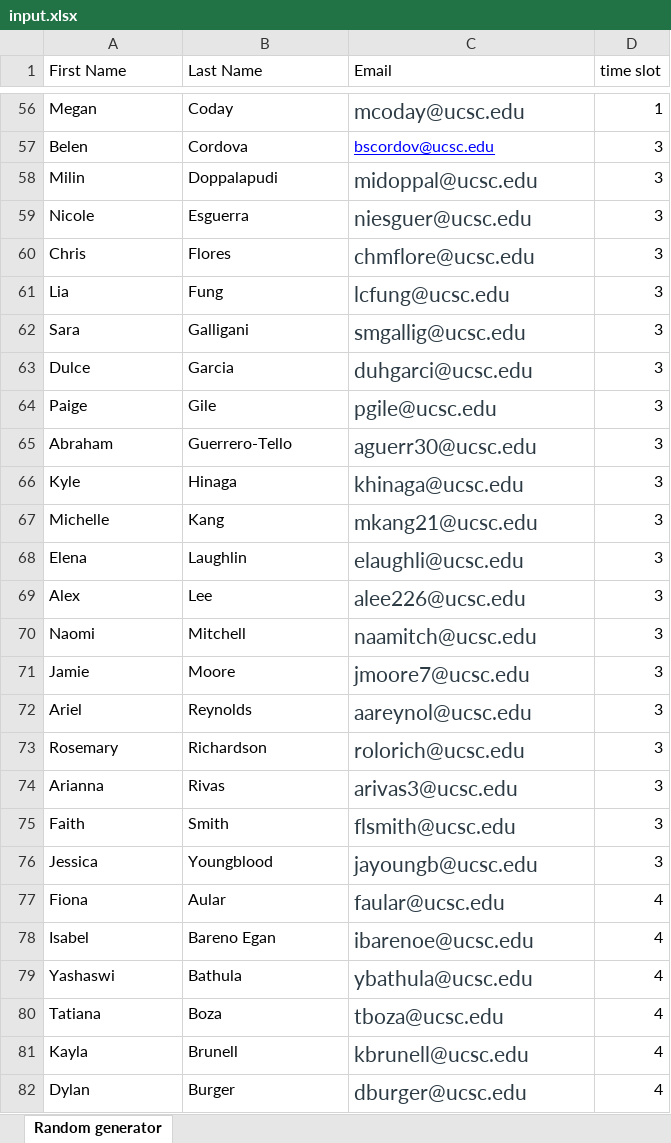
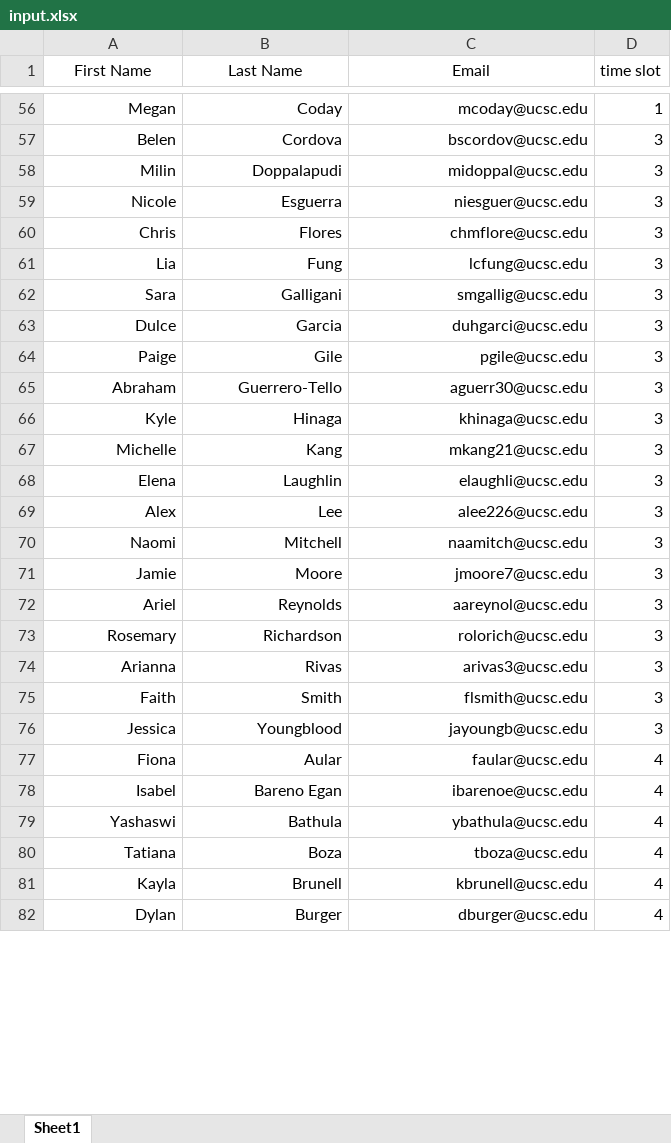
Before and after one commit to azliuu/COWL65-Group-Management, an Excel workbook: data/input.xlsx, sheet Sheet1, drawn as a sheet; only a part is shown, gaps mark what is left out; values as stored, in another font and other column widths than the file's, no borders; the diff covers the shown part only; the diff names each change by its address in the sheet, - before the commit and + after, or states it on an @@ line.

```diff
--- a/data/input.xlsx (sheet Sheet1)
+++ b/data/input.xlsx (sheet Sheet1)
-sheet tab: Random generator
+sheet tab: Sheet1
-A1:C1 alignment: left
+A1:C1 alignment: center
-A56:C82 alignment: left
+A56:C82 alignment: right
-C56 text colour: #2D3B45
+C56 text colour: black, text size: smaller
@@ C57 underline: on → off, text colour: #0000FF → black @@
-C58:C82 text colour: #2D3B45
+C58:C82 text colour: black, text size: smaller
```
Also changed, not shown: cell formats elsewhere in this sheet, 2 other files.
